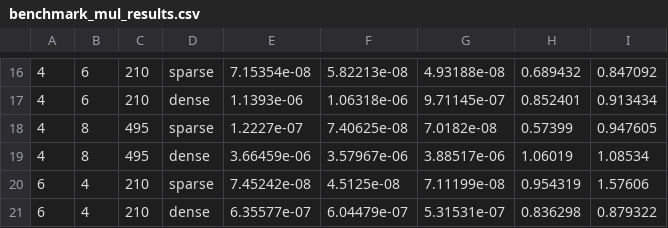
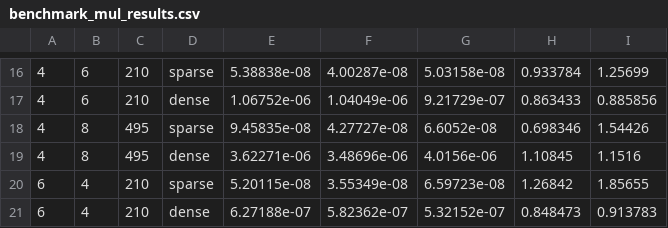
Before and after one commit to MSU-Beam-Dynamics/PolySeries.jl, a CSV file: benchmarks/benchmark_mul_results.csv, drawn as a sheet; only a part is shown, gaps mark what is left out; the diff covers the shown part only; the diff names each change by its address in the sheet, - before the commit and + after, or states it on an @@ line.

```diff
--- a/benchmarks/benchmark_mul_results.csv
+++ b/benchmarks/benchmark_mul_results.csv
-E16: 7.15354e-08
+E16: 5.38838e-08
-F16: 5.82213e-08
+F16: 4.00287e-08
-G16: 4.93188e-08
+G16: 5.03158e-08
-H16: 0.689432
+H16: 0.933784
-I16: 0.847092
+I16: 1.25699
-E17: 1.1393e-06
+E17: 1.06752e-06
-F17: 1.06318e-06
+F17: 1.04049e-06
-G17: 9.71145e-07
+G17: 9.21729e-07
-H17: 0.852401
+H17: 0.863433
-I17: 0.913434
+I17: 0.885856
-E18: 1.2227e-07
+E18: 9.45835e-08
-F18: 7.40625e-08
+F18: 4.27727e-08
-G18: 7.0182e-08
+G18: 6.6052e-08
-H18: 0.57399
+H18: 0.698346
-I18: 0.947605
+I18: 1.54426
-E19: 3.66459e-06
+E19: 3.62271e-06
-F19: 3.57967e-06
+F19: 3.48696e-06
-G19: 3.88517e-06
+G19: 4.0156e-06
-H19: 1.06019
+H19: 1.10845
-I19: 1.08534
+I19: 1.1516
-E20: 7.45242e-08
+E20: 5.20115e-08
-F20: 4.5125e-08
+F20: 3.55349e-08
-G20: 7.11199e-08
+G20: 6.59723e-08
-H20: 0.954319
+H20: 1.26842
-I20: 1.57606
+I20: 1.85655
-E21: 6.35577e-07
+E21: 6.27188e-07
-F21: 6.04479e-07
+F21: 5.82362e-07
-G21: 5.31531e-07
+G21: 5.32152e-07
-H21: 0.836298
+H21: 0.848473
-I21: 0.879322
+I21: 0.913783
```
Also changed, not shown: 41 edited cells elsewhere in this file, benchmarks/benchmark_results.csv, 6 other files.
